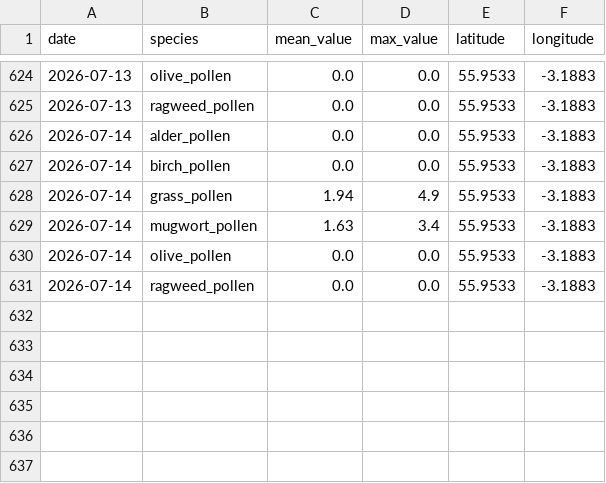
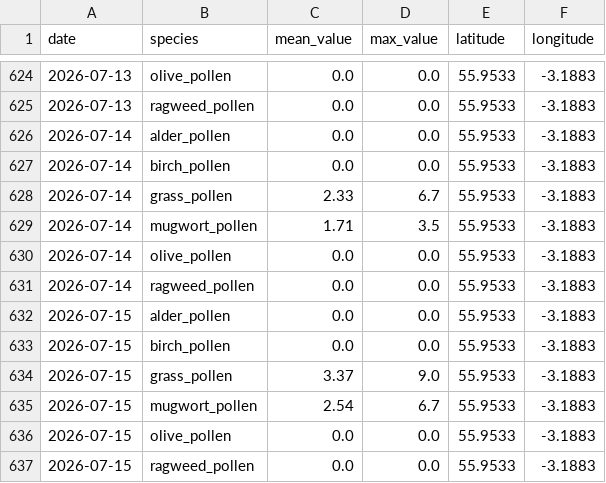
Before and after one commit to gdeskas/allergy-tracker, a CSV file: data/pollen.csv, drawn as a sheet; only a part is shown, gaps mark what is left out.

```diff
--- a/data/pollen.csv
+++ b/data/pollen.csv
@@ -627,5 +627,11 @@ date,species,mean_value,max_value,latitude,longitude
 2026-07-14,birch_pollen,0.0,0.0,55.9533,-3.1883
-2026-07-14,grass_pollen,1.94,4.9,55.9533,-3.1883
-2026-07-14,mugwort_pollen,1.63,3.4,55.9533,-3.1883
+2026-07-14,grass_pollen,2.33,6.7,55.9533,-3.1883
+2026-07-14,mugwort_pollen,1.71,3.5,55.9533,-3.1883
 2026-07-14,olive_pollen,0.0,0.0,55.9533,-3.1883
 2026-07-14,ragweed_pollen,0.0,0.0,55.9533,-3.1883
+2026-07-15,alder_pollen,0.0,0.0,55.9533,-3.1883
+2026-07-15,birch_pollen,0.0,0.0,55.9533,-3.1883
+2026-07-15,grass_pollen,3.37,9.0,55.9533,-3.1883
+2026-07-15,mugwort_pollen,2.54,6.7,55.9533,-3.1883
+2026-07-15,olive_pollen,0.0,0.0,55.9533,-3.1883
+2026-07-15,ragweed_pollen,0.0,0.0,55.9533,-3.1883
```
